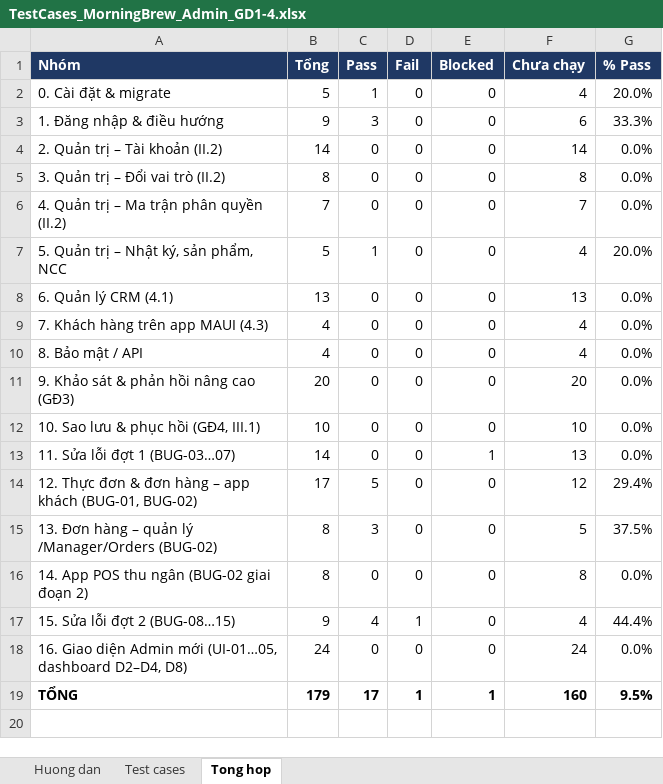
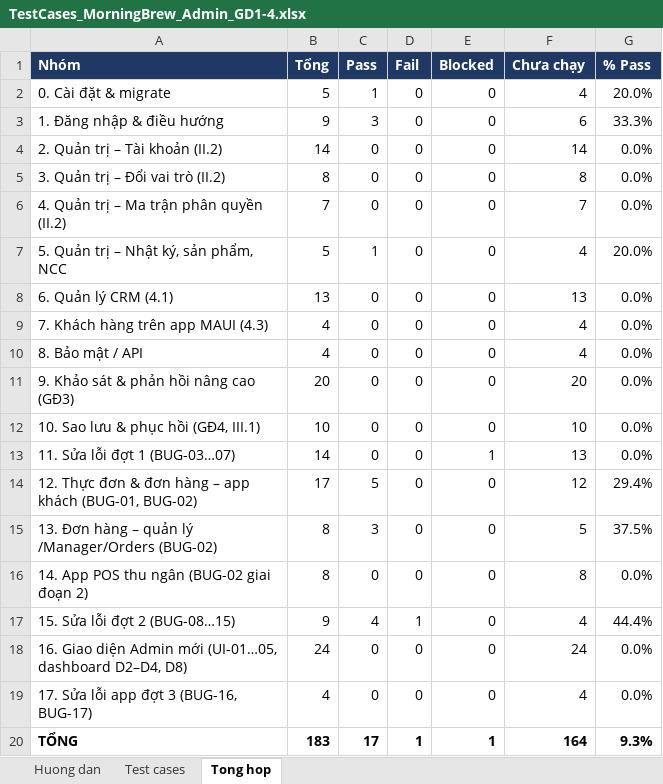
Before and after one commit to KhThB/MorningBrewCRM, an Excel workbook: docs/TestCases_MorningBrew_Admin_GD1-4.xlsx, sheet Tong hop, drawn as a sheet; values as stored, in another font and other column widths than the file's, no borders; addresses are those after the commit; the diff names each change by its address in the sheet, - before the commit and + after, or states it on an @@ line.

```diff
--- a/docs/TestCases_MorningBrew_Admin_GD1-4.xlsx (sheet Tong hop)
+++ b/docs/TestCases_MorningBrew_Admin_GD1-4.xlsx (sheet Tong hop)
+row 19: 17. Sửa lỗi app đợt 3 (BUG-16, BUG-17) | 4 | 0 | 0 | 0 | 4 | 0.0%
-B20 (Tổng): 179
+B20 (Tổng): 183
-F20 (Chưa chạy): 160
+F20 (Chưa chạy): 164
-G20 (% Pass): 9.5%
+G20 (% Pass): 9.3%
```
Also changed, not shown: sheet Test cases, sheet Huong dan, formulas that keep their value, docs/BugReport_MorningBrew_App-Admin.xlsx.
